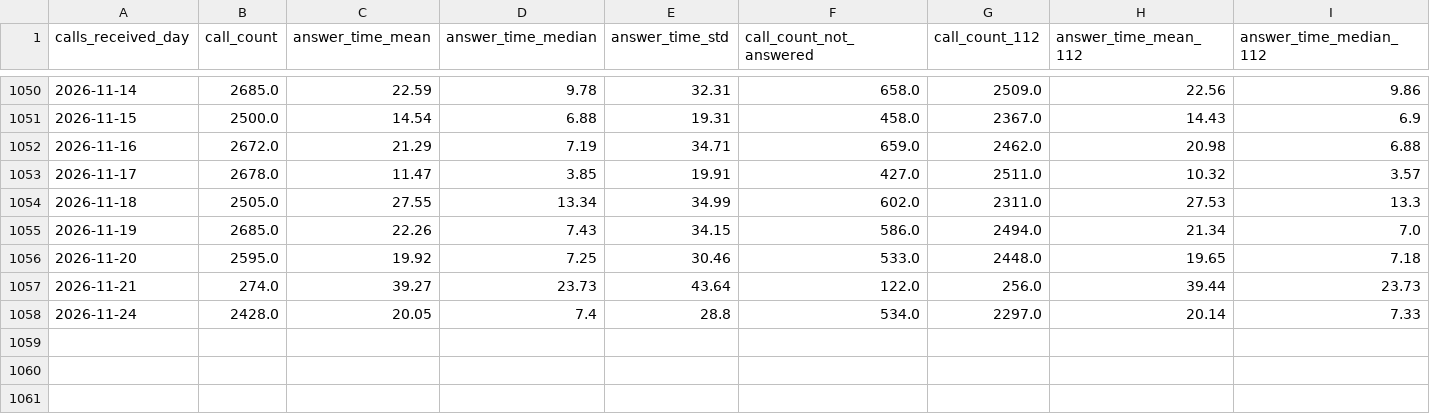
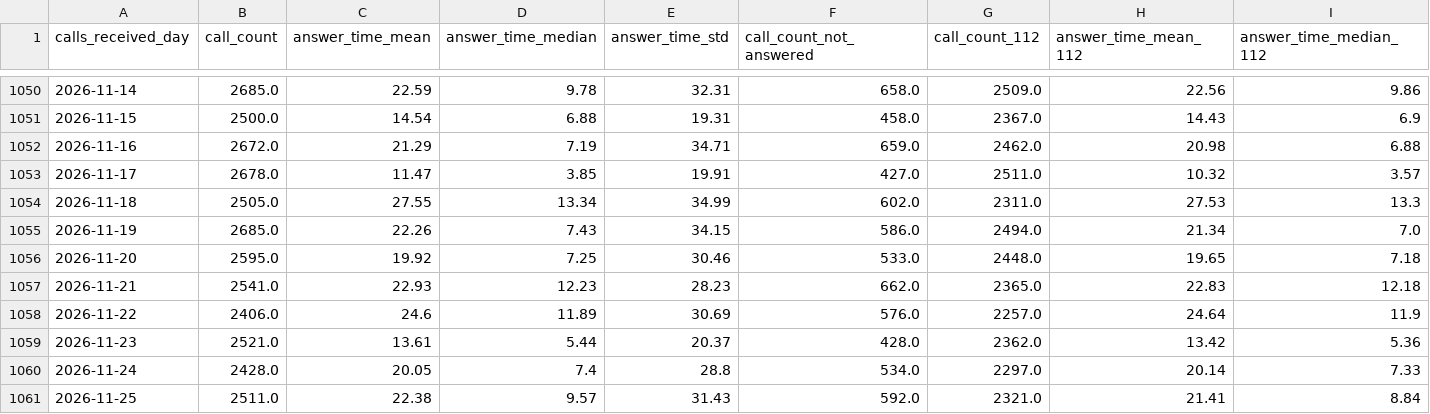
Before and after one commit to Berliner-Feuerwehr/BF-Open-Data, a CSV file: Datasets/Daily_Data/BFw_call_data_daily.csv, drawn as a sheet; only a part is shown, gaps mark what is left out; rows hold the shown columns only; the diff covers the shown part only; the diff names each change by its address in the sheet, - before the commit and + after, or states it on an @@ line.

Commit message:
Automatic Daily Update

```diff
--- a/Datasets/Daily_Data/BFw_call_data_daily.csv
+++ b/Datasets/Daily_Data/BFw_call_data_daily.csv
-B1057 (call_count): 274.0
+B1057 (call_count): 2541.0
-C1057 (answer_time_mean): 39.27
+C1057 (answer_time_mean): 22.93
-D1057 (answer_time_median): 23.73
+D1057 (answer_time_median): 12.23
-E1057 (answer_time_std): 43.64
+E1057 (answer_time_std): 28.23
-F1057 (call_count_not_answered): 122.0
+F1057 (call_count_not_answered): 662.0
-G1057 (call_count_112): 256.0
+G1057 (call_count_112): 2365.0
-H1057 (answer_time_mean_112): 39.44
+H1057 (answer_time_mean_112): 22.83
-I1057 (answer_time_median_112): 23.73
+I1057 (answer_time_median_112): 12.18
+row 1058: 2026-11-22 | 2406.0 | 24.6 | 11.89 | 30.69 | 576.0 | 2257.0 | 24.64 | 11.9
+row 1059: 2026-11-23 | 2521.0 | 13.61 | 5.44 | 20.37 | 428.0 | 2362.0 | 13.42 | 5.36
+row 1061: 2026-11-25 | 2511.0 | 22.38 | 9.57 | 31.43 | 592.0 | 2321.0 | 21.41 | 8.84
```
Also changed, not shown: 4 edited cells elsewhere in this file, Datasets/Daily_Data/BFw_call_data_monthly.csv, Datasets/Daily_Data/BFw_call_data_yearly.csv.
